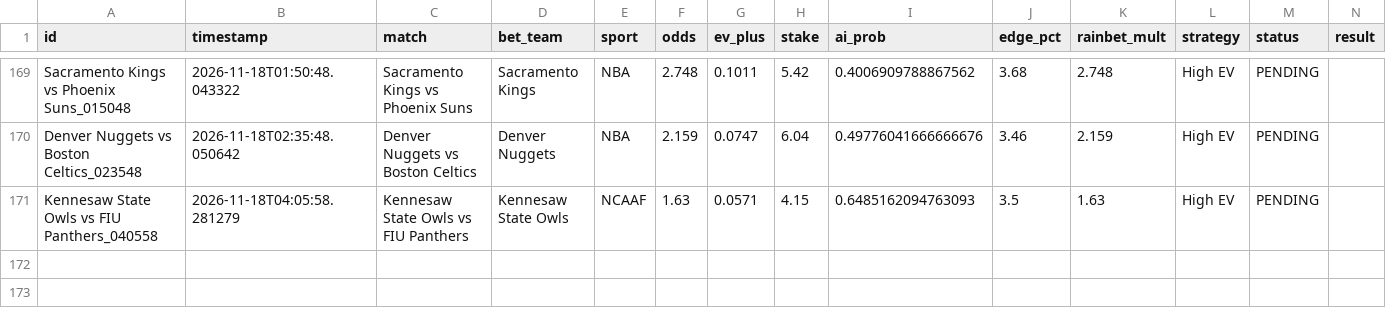
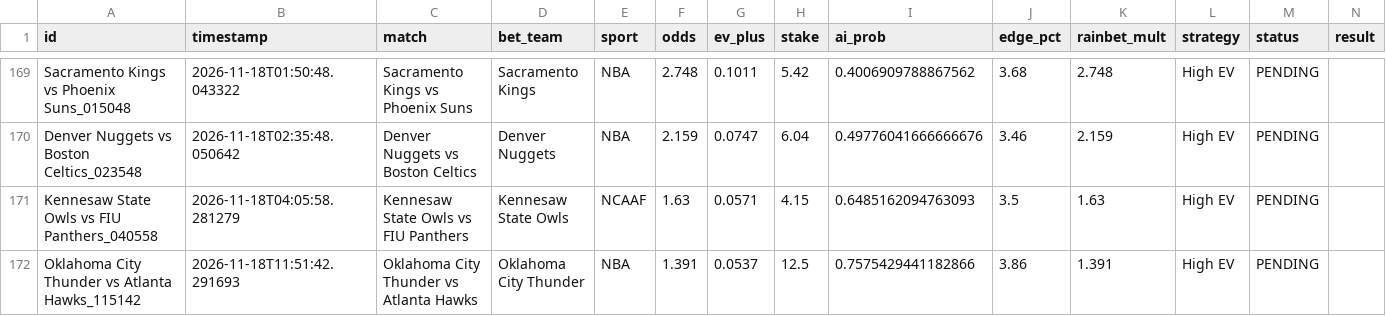
Before and after one commit to alexaspi-hub/mainsell, a CSV file: paper_trades.csv, drawn as a sheet; only a part is shown, gaps mark what is left out.

Commit message:
Update paper_trades.csv — 2026-11-18T11:51:42

```diff
--- a/paper_trades.csv
+++ b/paper_trades.csv
@@ -171 +171,2 @@ Denver Nuggets vs Boston Celtics_023548,2026-11-18T02:35:48.050642,Denver Nugget
 Kennesaw State Owls vs FIU Panthers_040558,2026-11-18T04:05:58.281279,Kennesaw State Owls vs FIU Panthers,Kennesaw State Owls,NCAAF,1.63,0.0571,4.15,0.6485162094763093,3.5,1.63,High EV,PENDING,
+Oklahoma City Thunder vs Atlanta Hawks_115142,2026-11-18T11:51:42.291693,Oklahoma City Thunder vs Atlanta Hawks,Oklahoma City Thunder,NBA,1.391,0.0537,12.5,0.7575429441182866,3.86,1.391,High EV,PENDING,
```
